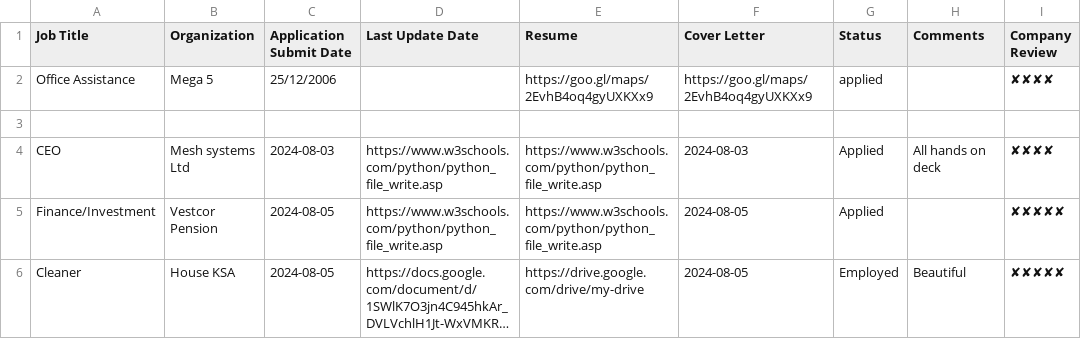
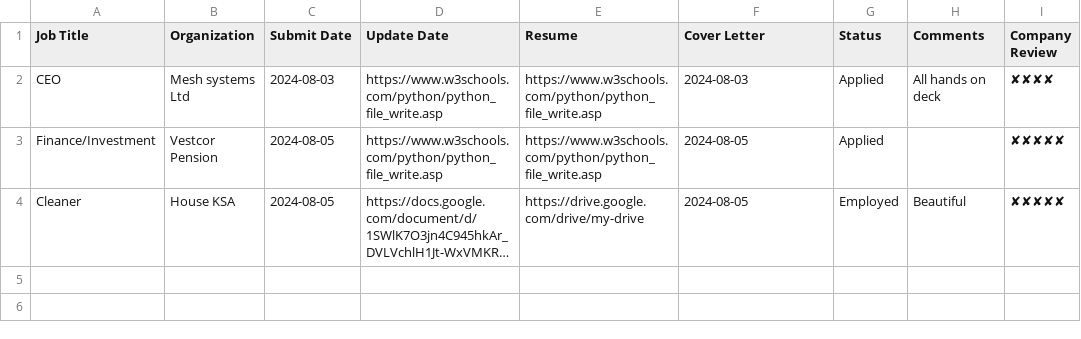
Before and after one commit to abolayo/Job-search, a CSV file: job_listings.csv, drawn as a sheet; long unchanged cells end in ….

Commit message:
reword title

```diff
--- a/job_listings.csv
+++ b/job_listings.csv
@@ -1,4 +1,2 @@
-Job Title,Organization,Application Submit Date,Last Update Date,Resume,Cover Letter,Status,Comments,Company Review
-Office Assistance,Mega 5,25/12/2006, ,https://goo.gl/maps/2EvhB4oq4gyUXKXx9,https://goo.gl/maps/2EvhB4oq4gyUXKXx9,applied, ,✘✘✘✘,
-
+Job Title,Organization,Submit Date,Update Date,Resume,Cover Letter,Status,Comments,Company Review
 CEO,Mesh systems Ltd,2024-08-03,https://www.w3schools.com/python/python_file_write.asp,https://www.w3schools.com/python/python_file_write.asp,2024-08-03,Applied,All hands on deck,✘✘✘✘
```
Also changed, not shown: 1 other file.
